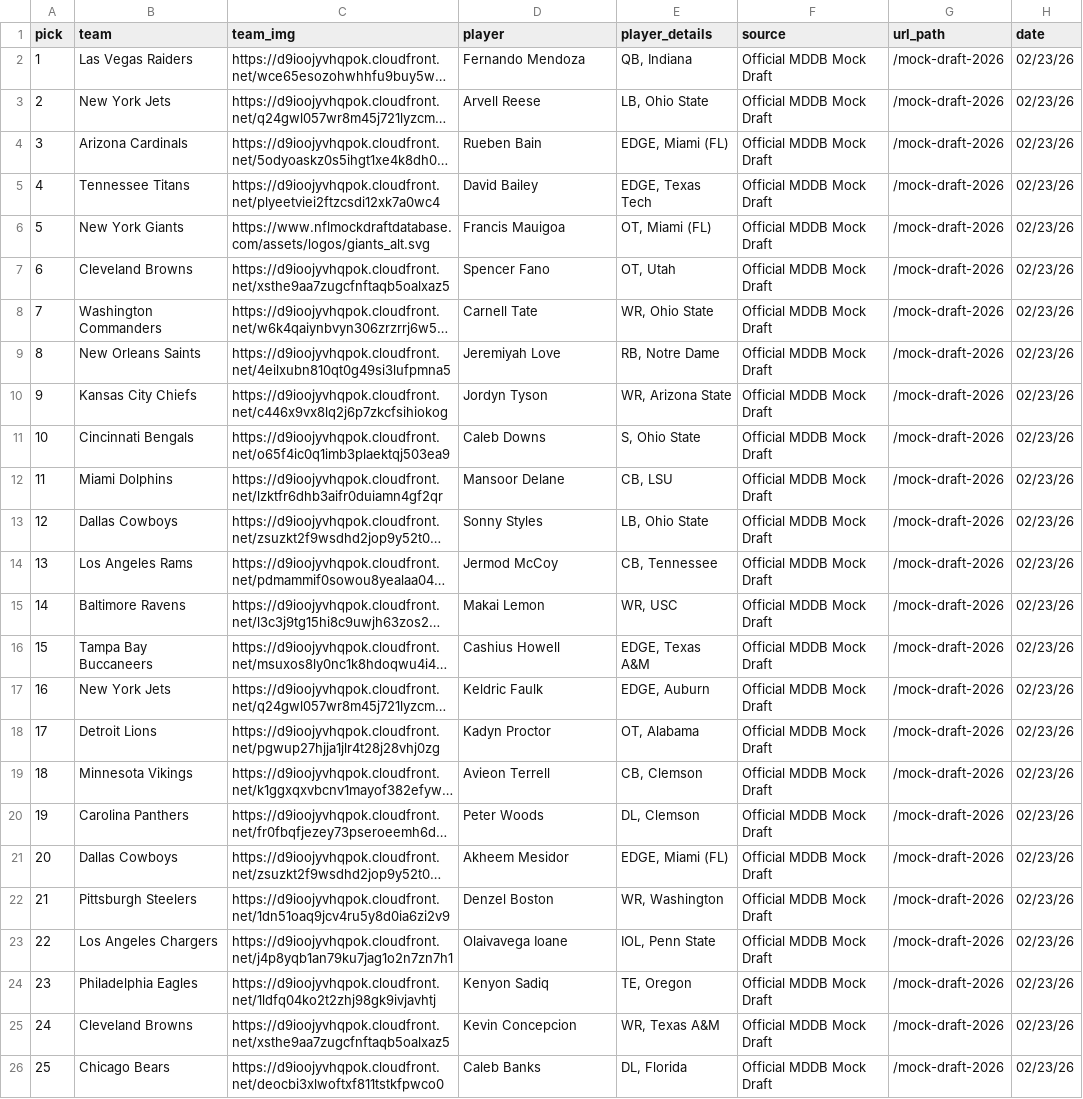
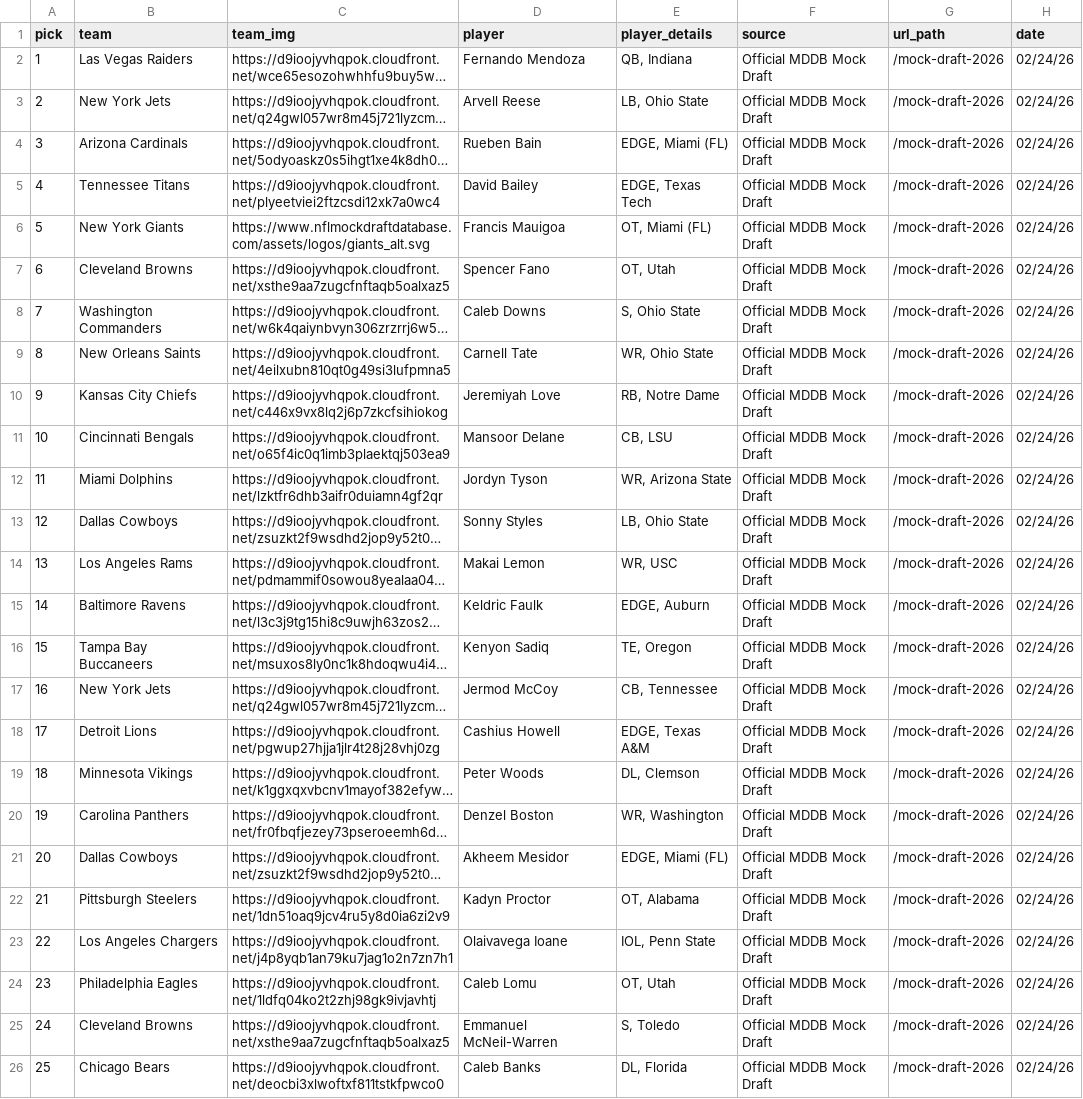
Before and after one commit to aaroncolesmith/data_nfl_mock_draft, a CSV file: data/new_nfl_mock_draft_db_2026.csv, drawn as a sheet; only a part is shown; long unchanged cells end in …; the diff covers the shown part only; the diff names each change by its address in the sheet, - before the commit and + after, or states it on an @@ line.

Commit message:
Update data

```diff
--- a/data/new_nfl_mock_draft_db_2026.csv
+++ b/data/new_nfl_mock_draft_db_2026.csv
-H2:H26 (date): 02/23/26
+H2:H26 (date): 02/24/26
-D8 (player): Carnell Tate
+D8 (player): Caleb Downs
-E8 (player_details): WR, Ohio State
+E8 (player_details): S, Ohio State
-D9 (player): Jeremiyah Love
+D9 (player): Carnell Tate
-E9 (player_details): RB, Notre Dame
+E9 (player_details): WR, Ohio State
-D10 (player): Jordyn Tyson
+D10 (player): Jeremiyah Love
-E10 (player_details): WR, Arizona State
+E10 (player_details): RB, Notre Dame
-D11 (player): Caleb Downs
+D11 (player): Mansoor Delane
-E11 (player_details): S, Ohio State
+E11 (player_details): CB, LSU
-D12 (player): Mansoor Delane
+D12 (player): Jordyn Tyson
-E12 (player_details): CB, LSU
+E12 (player_details): WR, Arizona State
-D14 (player): Jermod McCoy
+D14 (player): Makai Lemon
-E14 (player_details): CB, Tennessee
+E14 (player_details): WR, USC
-D15 (player): Makai Lemon
+D15 (player): Keldric Faulk
-E15 (player_details): WR, USC
+E15 (player_details): EDGE, Auburn
-D16 (player): Cashius Howell
+D16 (player): Kenyon Sadiq
-E16 (player_details): EDGE, Texas A&M
+E16 (player_details): TE, Oregon
-D17 (player): Keldric Faulk
+D17 (player): Jermod McCoy
-E17 (player_details): EDGE, Auburn
+E17 (player_details): CB, Tennessee
-D18 (player): Kadyn Proctor
+D18 (player): Cashius Howell
-E18 (player_details): OT, Alabama
+E18 (player_details): EDGE, Texas A&M
-D19 (player): Avieon Terrell
+D19 (player): Peter Woods
-E19 (player_details): CB, Clemson
+E19 (player_details): DL, Clemson
-D20 (player): Peter Woods
+D20 (player): Denzel Boston
-E20 (player_details): DL, Clemson
+E20 (player_details): WR, Washington
-D22 (player): Denzel Boston
+D22 (player): Kadyn Proctor
-E22 (player_details): WR, Washington
+E22 (player_details): OT, Alabama
-D24 (player): Kenyon Sadiq
+D24 (player): Caleb Lomu
-E24 (player_details): TE, Oregon
+E24 (player_details): OT, Utah
-D25 (player): Kevin Concepcion
+D25 (player): Emmanuel McNeil-Warren
-E25 (player_details): WR, Texas A&M
+E25 (player_details): S, Toledo
```
Also changed, not shown: 17 edited cells elsewhere in this file, 1 other file.
